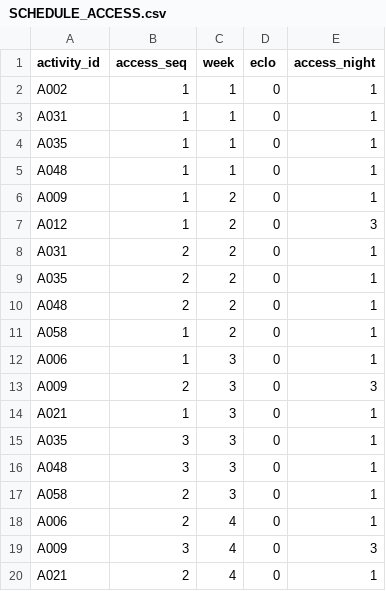
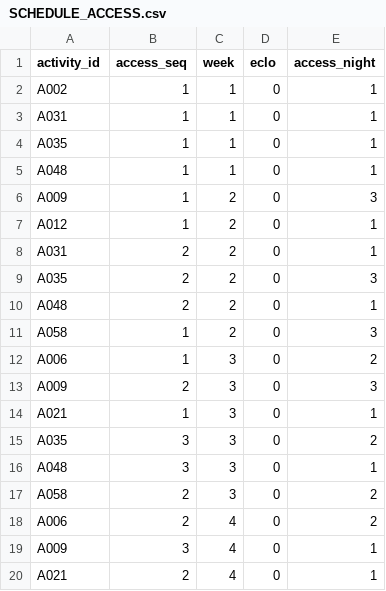
Before and after one commit to louistaii/Sincro, a CSV file: out/optimal-b/SCHEDULE_ACCESS.csv, drawn as a sheet; only a part is shown; the diff covers the shown part only.

```diff
--- a/out/optimal-b/SCHEDULE_ACCESS.csv
+++ b/out/optimal-b/SCHEDULE_ACCESS.csv
@@ -5,16 +5,16 @@ A035,1,1,0,1
 A048,1,1,0,1
-A009,1,2,0,1
-A012,1,2,0,3
+A009,1,2,0,3
+A012,1,2,0,1
 A031,2,2,0,1
-A035,2,2,0,1
+A035,2,2,0,3
 A048,2,2,0,1
-A058,1,2,0,1
-A006,1,3,0,1
+A058,1,2,0,3
+A006,1,3,0,2
 A009,2,3,0,3
 A021,1,3,0,1
-A035,3,3,0,1
+A035,3,3,0,2
 A048,3,3,0,1
-A058,2,3,0,1
-A006,2,4,0,1
-A009,3,4,0,3
+A058,2,3,0,2
+A006,2,4,0,2
+A009,3,4,0,1
 A021,2,4,0,1
```
Also changed, not shown: 110 edited cells elsewhere in this file, out/optimal-a/SCHEDULE_ACCESS.csv, out/optimal-c/RESULTS.csv, 19 other files.
